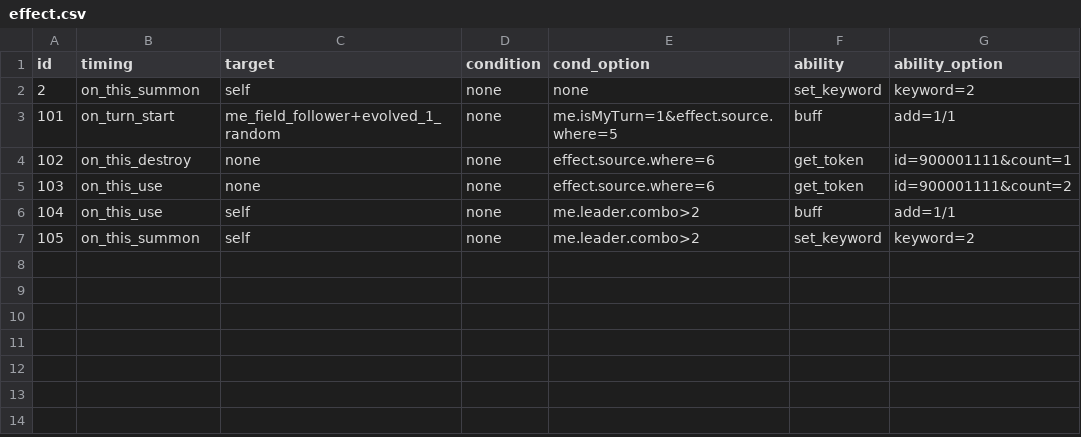
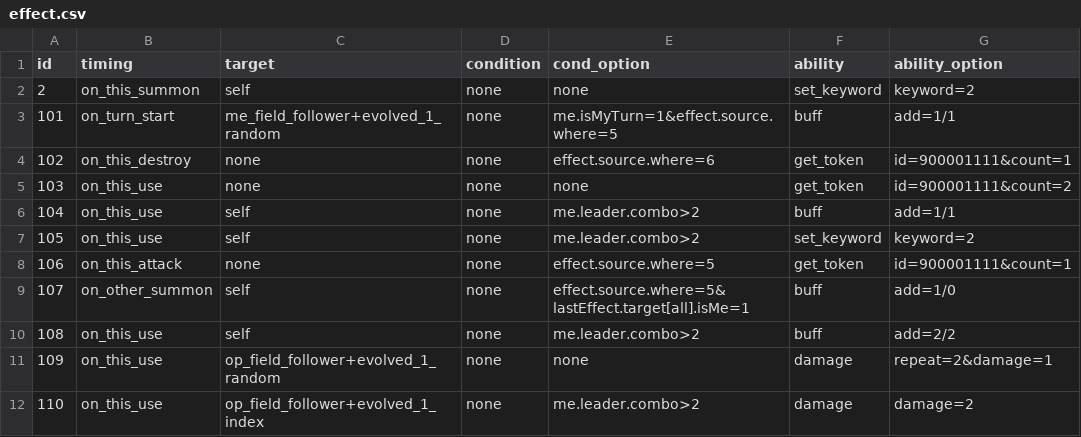
Before and after one commit to a0phantasia/SV-Cloud, a CSV file: Assets/Resources/Data/Cards/effect.csv, drawn as a sheet.

Commit message:
1/17 on_other_timing & repeat effect

```diff
--- a/Assets/Resources/Data/Cards/effect.csv
+++ b/Assets/Resources/Data/Cards/effect.csv
@@ -4,4 +4,9 @@ id,timing,target,condition,cond_option,ability,ability_option
 102,on_this_destroy,none,none,effect.source.where=6,get_token,id=900001111&count=1
-103,on_this_use,none,none,effect.source.where=6,get_token,id=900001111&count=2
+103,on_this_use,none,none,none,get_token,id=900001111&count=2
 104,on_this_use,self,none,me.leader.combo>2,buff,add=1/1
-105,on_this_summon,self,none,me.leader.combo>2,set_keyword,keyword=2
+105,on_this_use,self,none,me.leader.combo>2,set_keyword,keyword=2
+106,on_this_attack,none,none,effect.source.where=5,get_token,id=900001111&count=1
+107,on_other_summon,self,none,effect.source.where=5&lastEffect.target[all].isMe=1,buff,add=1/0
+108,on_this_use,self,none,me.leader.combo>2,buff,add=2/2
+109,on_this_use,op_field_follower+evolved_1_random,none,none,damage,repeat=2&damage=1
+110,on_this_use,op_field_follower+evolved_1_index,none,me.leader.combo>2,damage,damage=2
```
Also changed, not shown: Assets/Resources/Data/Cards/description.csv, Assets/Resources/Data/Cards/info.csv, 32 other files.
